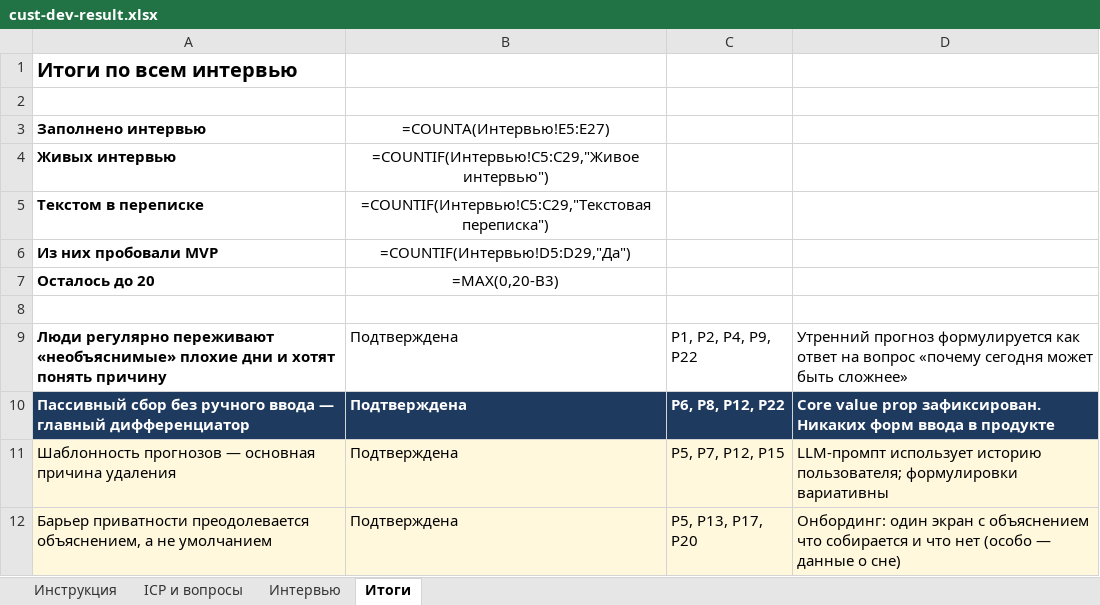
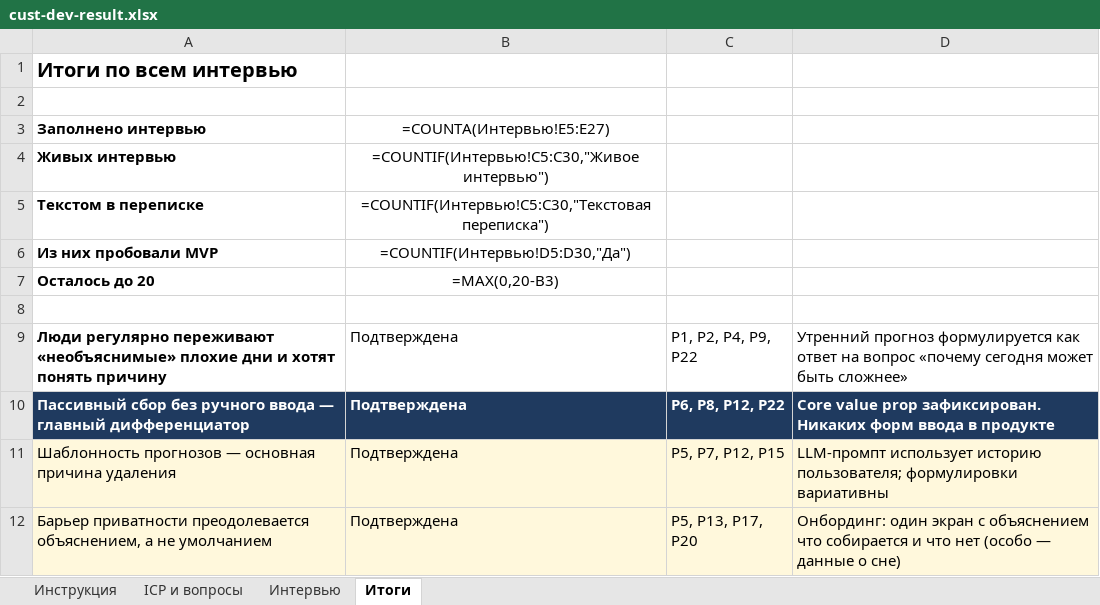
Before and after one commit to KeeGooRoomiE/sber500-companion, an Excel workbook: internal-docs/cust-dev-result.xlsx, sheet Итоги, drawn as a sheet; only a part is shown; values as stored, in another font and other column widths than the file's, no borders; formulas without a stored value are shown as written; the diff names each change by its address in the sheet, - before the commit and + after, or states it on an @@ line.

```diff
--- a/internal-docs/cust-dev-result.xlsx (sheet Итоги)
+++ b/internal-docs/cust-dev-result.xlsx (sheet Итоги)
-B4: =COUNTIF(Интервью!C5:C29,"Живое интервью")
+B4: =COUNTIF(Интервью!C5:C30,"Живое интервью")
-B5: =COUNTIF(Интервью!C5:C29,"Текстовая переписка")
+B5: =COUNTIF(Интервью!C5:C30,"Текстовая переписка")
-B6: =COUNTIF(Интервью!D5:D29,"Да")
+B6: =COUNTIF(Интервью!D5:D30,"Да")
```
Also changed, not shown: sheet Интервью, 1 other file.
